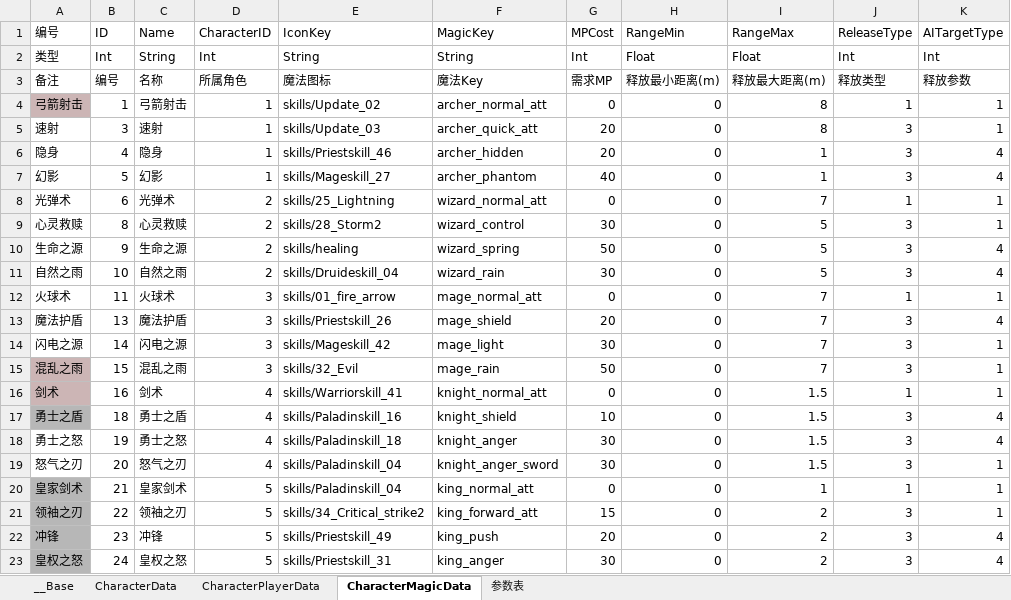
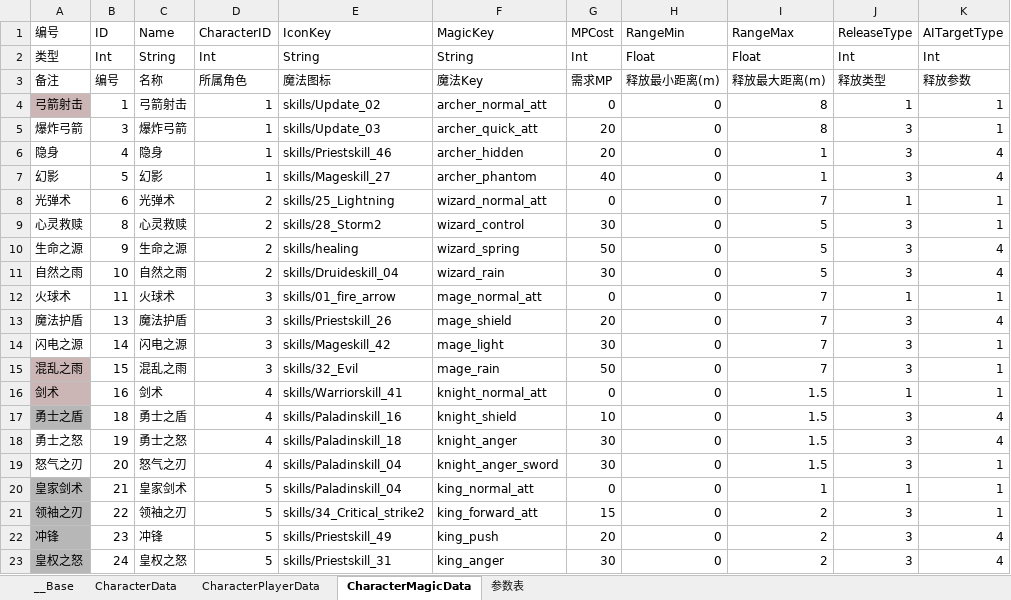
Before and after one commit to bmjoy/MMO-1, an Excel workbook: PublicTools/econfigs/characters.xlsx, sheet CharacterMagicData, drawn as a sheet; only a part is shown; values as stored, in another font and other column widths than the file's, no borders; charts and pictures not drawn; the diff names each change by its address in the sheet, - before the commit and + after, or states it on an @@ line.

Commit message:
update data

```diff
--- a/PublicTools/econfigs/characters.xlsx (sheet CharacterMagicData)
+++ b/PublicTools/econfigs/characters.xlsx (sheet CharacterMagicData)
-A5 (编号): 速射
+A5 (编号): 爆炸弓箭
-C5 (Name): 速射
+C5 (Name): 爆炸弓箭
```
Also changed, not shown: sheet CharacterData, 15 other files.
